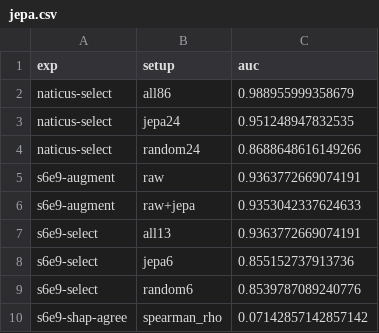
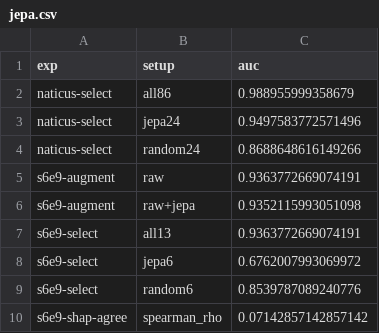
Before and after one commit to 0xAVX/tabpfn-jepa-plugin, a CSV file: figs/jepa.csv, drawn as a sheet.

```diff
--- a/figs/jepa.csv
+++ b/figs/jepa.csv
@@ -2,8 +2,8 @@ exp,setup,auc
 naticus-select,all86,0.988955999358679
-naticus-select,jepa24,0.951248947832535
+naticus-select,jepa24,0.9497583772571496
 naticus-select,random24,0.8688648616149266
 s6e9-augment,raw,0.9363772669074191
-s6e9-augment,raw+jepa,0.9353042337624633
+s6e9-augment,raw+jepa,0.9352115993051098
 s6e9-select,all13,0.9363772669074191
-s6e9-select,jepa6,0.855152737913736
+s6e9-select,jepa6,0.6762007993069972
 s6e9-select,random6,0.8539787089240776
```
Also changed, not shown: 3 other files.
